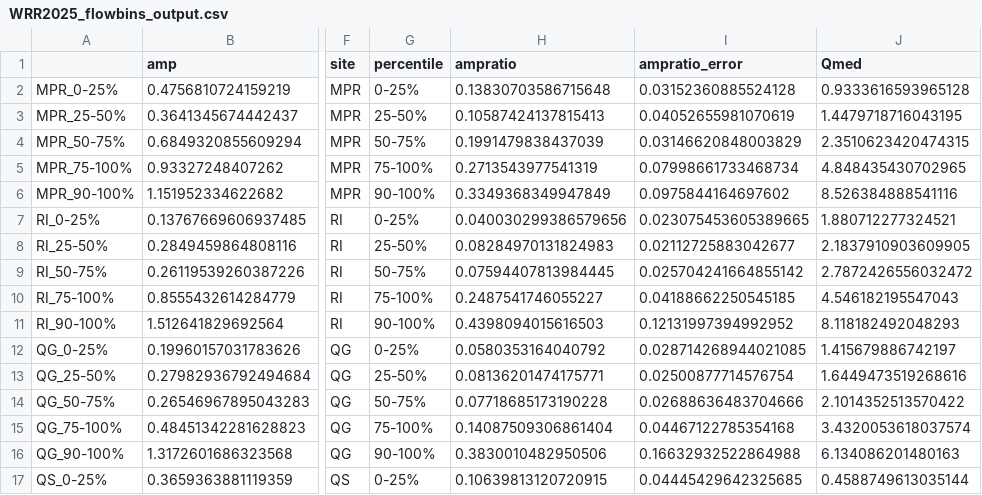
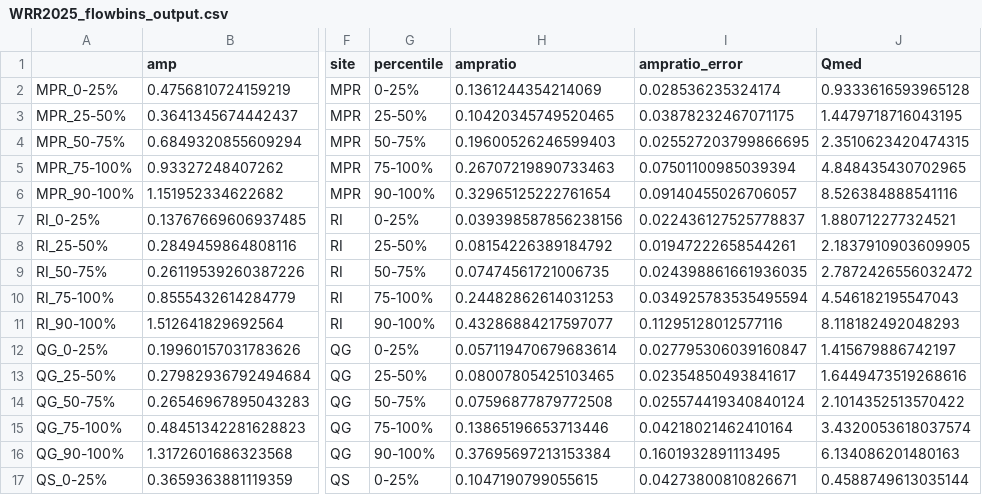
Before and after one commit to wlarsen/Luquillo-weathering, a CSV file: tables/WRR2025_flowbins_output.csv, drawn as a sheet; only a part is shown, gaps mark what is left out; the diff covers the shown part only; the diff names each change by its address in the sheet, - before the commit and + after, or states it on an @@ line.

Commit message:
Fixed error ref TFALL vs. TCEV (same site)

```diff
--- a/tables/WRR2025_flowbins_output.csv
+++ b/tables/WRR2025_flowbins_output.csv
-H2 (ampratio): 0.13830703586715648
+H2 (ampratio): 0.1361244354214069
-I2 (ampratio_error): 0.03152360885524128
+I2 (ampratio_error): 0.028536235324174
-H3 (ampratio): 0.10587424137815413
+H3 (ampratio): 0.10420345749520465
-I3 (ampratio_error): 0.04052655981070619
+I3 (ampratio_error): 0.03878232467071175
-H4 (ampratio): 0.1991479838437039
+H4 (ampratio): 0.19600526246599403
-I4 (ampratio_error): 0.03146620848003829
+I4 (ampratio_error): 0.025527203799866695
-H5 (ampratio): 0.2713543977541319
+H5 (ampratio): 0.26707219890733463
-I5 (ampratio_error): 0.07998661733468734
+I5 (ampratio_error): 0.07501100985039394
-H6 (ampratio): 0.3349368349947849
+H6 (ampratio): 0.32965125222761654
-I6 (ampratio_error): 0.0975844164697602
+I6 (ampratio_error): 0.09140455026706057
-H7 (ampratio): 0.040030299386579656
+H7 (ampratio): 0.039398587856238156
-I7 (ampratio_error): 0.023075453605389665
+I7 (ampratio_error): 0.022436127525778837
-H8 (ampratio): 0.08284970131824983
+H8 (ampratio): 0.08154226389184792
-I8 (ampratio_error): 0.02112725883042677
+I8 (ampratio_error): 0.01947222658544261
-H9 (ampratio): 0.07594407813984445
+H9 (ampratio): 0.07474561721006735
-I9 (ampratio_error): 0.025704241664855142
+I9 (ampratio_error): 0.024398861661936035
-H10 (ampratio): 0.2487541746055227
+H10 (ampratio): 0.24482862614031253
-I10 (ampratio_error): 0.04188662250545185
+I10 (ampratio_error): 0.034925783535495594
-H11 (ampratio): 0.4398094015616503
+H11 (ampratio): 0.43286884217597077
-I11 (ampratio_error): 0.12131997394992952
+I11 (ampratio_error): 0.11295128012577116
-H12 (ampratio): 0.0580353164040792
+H12 (ampratio): 0.057119470679683614
-I12 (ampratio_error): 0.028714268944021085
+I12 (ampratio_error): 0.027795306039160847
-H13 (ampratio): 0.08136201474175771
+H13 (ampratio): 0.08007805425103465
-I13 (ampratio_error): 0.02500877714576754
+I13 (ampratio_error): 0.02354850493841617
-H14 (ampratio): 0.07718685173190228
+H14 (ampratio): 0.07596877879772508
-I14 (ampratio_error): 0.02688636483704666
+I14 (ampratio_error): 0.025574419340840124
-H15 (ampratio): 0.14087509306861404
+H15 (ampratio): 0.13865196653713446
-I15 (ampratio_error): 0.04467122785354168
+I15 (ampratio_error): 0.04218021462410164
-H16 (ampratio): 0.3830010482950506
+H16 (ampratio): 0.37695697213153384
-I16 (ampratio_error): 0.16632932522864988
+I16 (ampratio_error): 0.1601932891113495
-H17 (ampratio): 0.10639813120720915
+H17 (ampratio): 0.1047190799055615
-I17 (ampratio_error): 0.04445429642325685
+I17 (ampratio_error): 0.04273800810826671
```
Also changed, not shown: 18 edited cells elsewhere in this file, tables/WRR2025_Table4.csv, tables/WRR2025_table1.csv, 4 other files.
